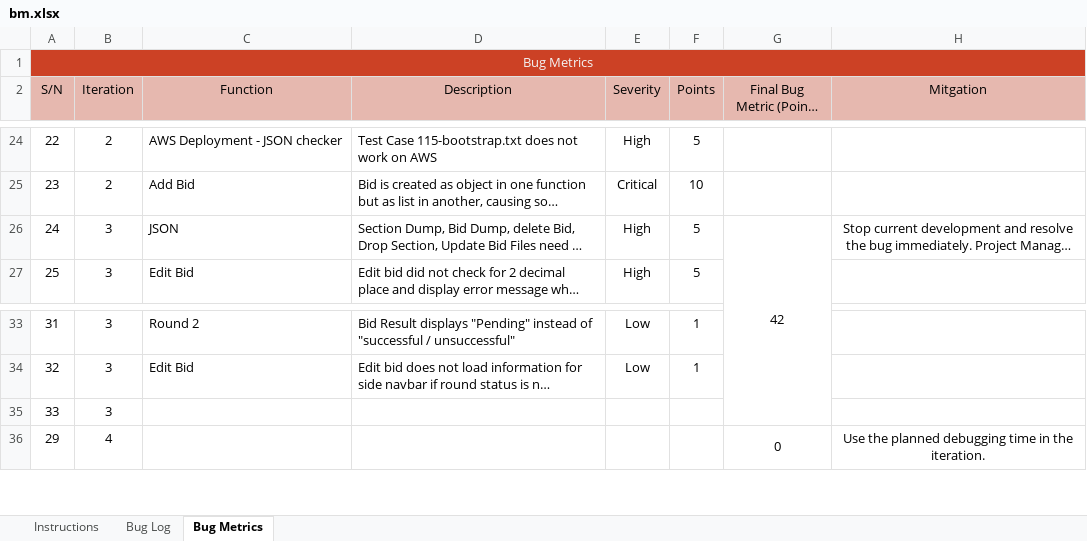
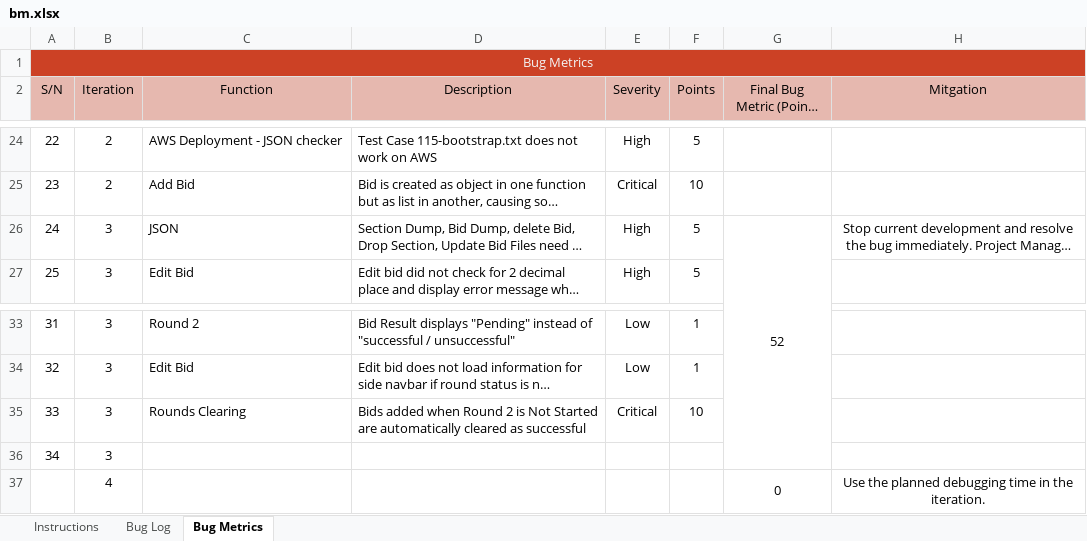
Before and after one commit to lifuhuang97/course-bidding-system, an Excel workbook: metrics/bm.xlsx, sheet Bug Metrics, drawn as a sheet; only a part is shown, gaps mark what is left out; long unchanged cells end in …; values as stored, in another font and other column widths than the file's, no borders; conditional formats not drawn; addresses are those after the commit; the diff names each change by its address in the sheet, - before the commit and + after, or states it on an @@ line.

```diff
--- a/metrics/bm.xlsx (sheet Bug Metrics)
+++ b/metrics/bm.xlsx (sheet Bug Metrics)
-G26 (Final Bug Metric (Points Total)): 42
+G26 (Final Bug Metric (Points Total)): 52
+row 35: 33 | 3 | Rounds Clearing | Bids added when Round 2 is Not Started are automatically cleared as successful | Critical | 10
@@ column A (S/N) renumbered between rows 36 and 44 @@
```
Also changed, not shown: sheet Bug Log, formulas that keep their value, testing/testcases.xlsx.
